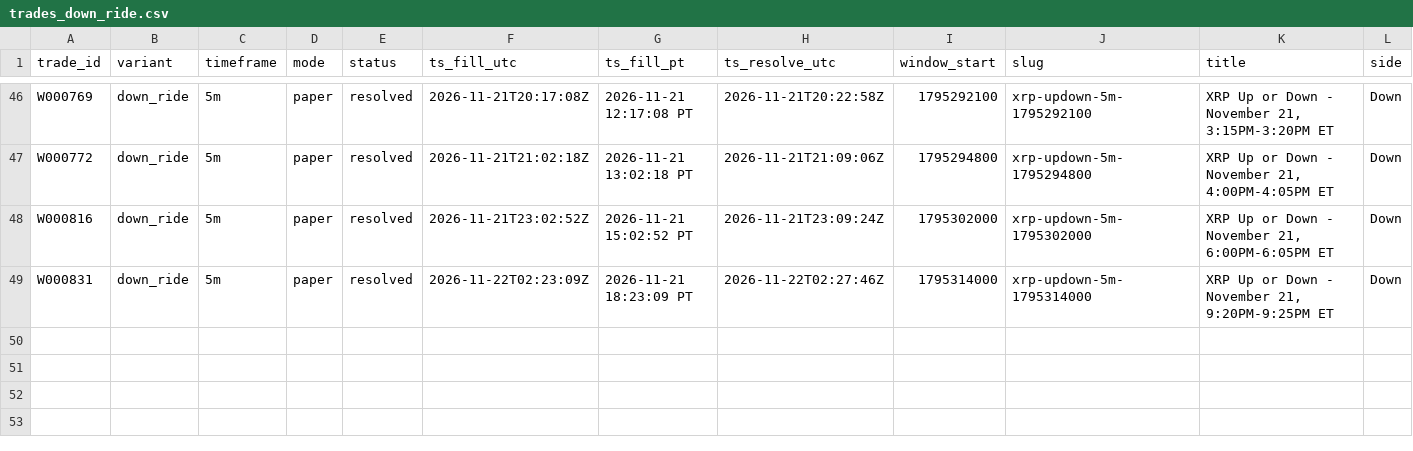
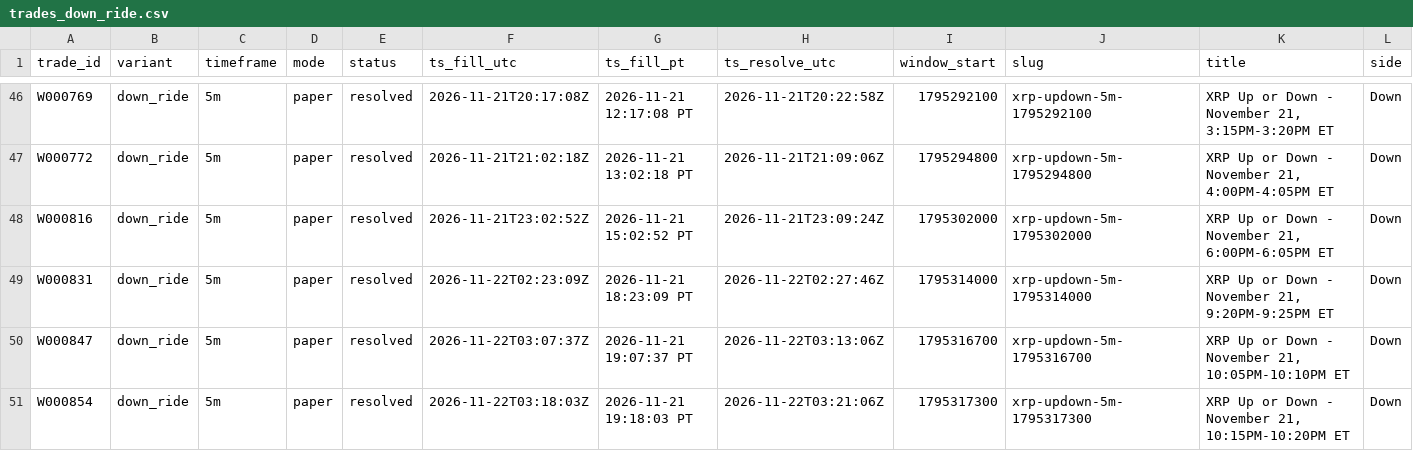
Before and after one commit to michaeldeuchar-dotcom/xrp-paper-bot, a CSV file: data/week1/trades_down_ride.csv, drawn as a sheet; only a part is shown, gaps mark what is left out; rows hold the shown columns only; the diff names each change by its address in the sheet, - before the commit and + after, or states it on an @@ line.

```diff
--- a/data/week1/trades_down_ride.csv
+++ b/data/week1/trades_down_ride.csv
+row 50: W000847 | down_ride | 5m | paper | resolved | 2026-11-22T03:07:37Z | 2026-11-21 19:07:37 PT | 2026-11-22T03:13:06Z | 1795316700 | xrp-updown-5m-1795316700 | XRP Up or Down - November 21, 10:05PM-10:10PM ET | Down
+row 51: W000854 | down_ride | 5m | paper | resolved | 2026-11-22T03:18:03Z | 2026-11-21 19:18:03 PT | 2026-11-22T03:21:06Z | 1795317300 | xrp-updown-5m-1795317300 | XRP Up or Down - November 21, 10:15PM-10:20PM ET | Down
```
Also changed, not shown: data/week1/decisions_tail.csv, data/week1/trades_auto_pick.csv, 6 other files.
